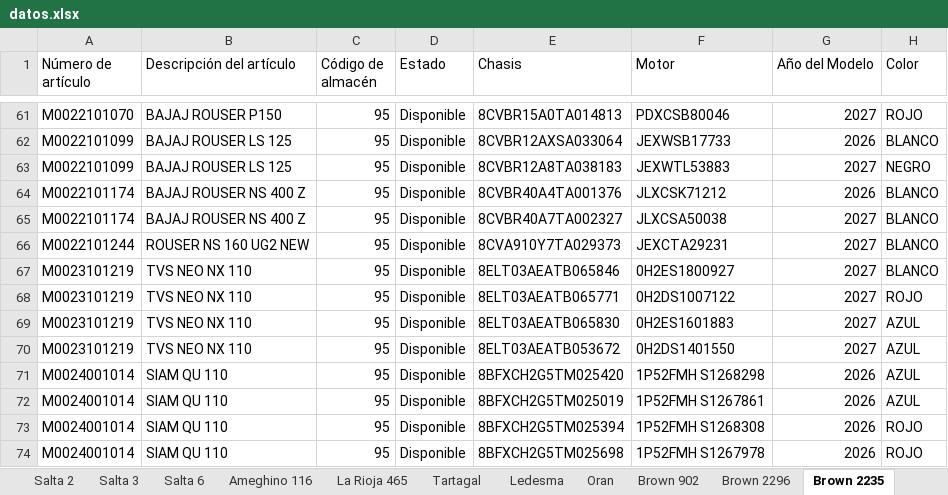
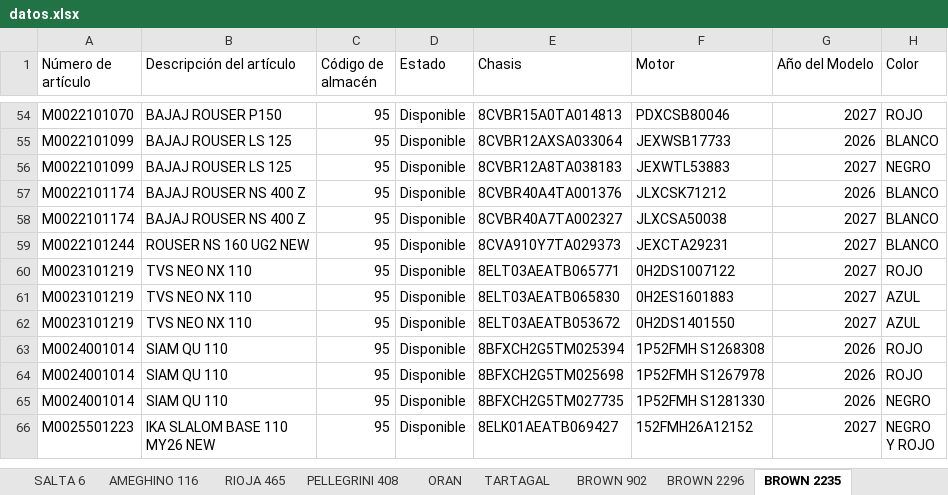
Before and after one commit to yuhmaksuc095-beep/logistica-jujuy, an Excel workbook: datos.xlsx, sheet BROWN 2235, drawn as a sheet; only a part is shown, gaps mark what is left out; the shorter side is filled out with more unchanged rows; values as stored, in another font and other column widths than the file's, no borders; the diff covers the shown part only; the diff names each change by its address in the sheet, - before the commit and + after, or states it on an @@ line.

```diff
--- a/datos.xlsx (sheet BROWN 2235)
+++ b/datos.xlsx (sheet BROWN 2235)
-sheet tab: Salta 6
+sheet tab: SALTA 6
-sheet tab: Ameghino 116
+sheet tab: AMEGHINO 116
-sheet tab: La Rioja 465
+sheet tab: RIOJA 465
-sheet tab: Tartagal
+sheet tab: PELLEGRINI 408
-sheet tab: Ledesma
+sheet tab: TARTAGAL
-sheet tab: Oran
+sheet tab: ORAN
-sheet tab: Brown 902
+sheet tab: BROWN 902
-sheet tab: Brown 2296
+sheet tab: BROWN 2296
-sheet tab: Brown 2235
+sheet tab: BROWN 2235
@@ sheet tab order changed: SALTA 6 | AMEGHINO 116 | RIOJA 465 | PELLEGRINI 408 | ORAN | TARTAGAL | BROWN 902 | BROWN 2296 | BROWN 2235 @@
-row 67: M0023101219 | TVS NEO NX 110 | 95 | Disponible | 8ELT03AEATB065846 | 0H2ES1800927 | 2027 | BLANCO
-row 71: M0024001014 | SIAM QU 110 | 95 | Disponible | 8BFXCH2G5TM025420 | 1P52FMH S1268298 | 2026 | AZUL
-row 72: M0024001014 | SIAM QU 110 | 95 | Disponible | 8BFXCH2G5TM025019 | 1P52FMH S1267861 | 2026 | AZUL
```
Also changed, not shown: 12 removed rows elsewhere in this sheet, sheet COCHUCHAL, sheet LEDESMA, sheet PELLEGRINI 408, sheet TARTAGAL, sheet RIOJA 465, sheet BROWN 2296, 9 more sheets, other sheet tabs.
